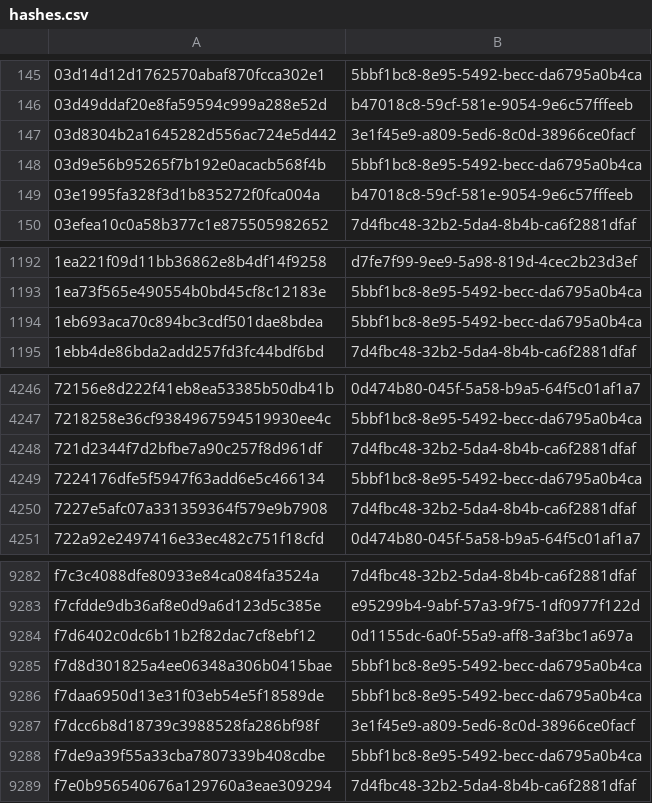
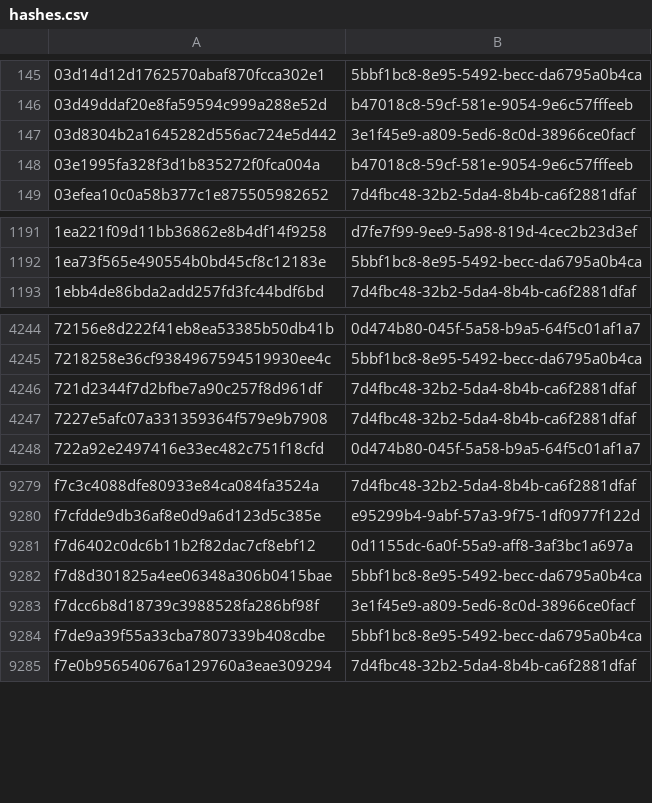
Before and after one commit to AliceGrey/ferromagnet-feed, a CSV file: misp/hashes.csv, drawn as a sheet; only a part is shown, gaps mark what is left out.

```diff
--- a/misp/hashes.csv
+++ b/misp/hashes.csv
@@ -147,3 +147,2 @@
 03d8304b2a1645282d556ac724e5d442,3e1f45e9-a809-5ed6-8c0d-38966ce0facf
-03d9e56b95265f7b192e0acacb568f4b,5bbf1bc8-8e95-5492-becc-da6795a0b4ca
 03e1995fa328f3d1b835272f0fca004a,b47018c8-59cf-581e-9054-9e6c57fffeeb
@@ -1193,3 +1192,2 @@
 1ea73f565e490554b0bd45cf8c12183e,5bbf1bc8-8e95-5492-becc-da6795a0b4ca
-1eb693aca70c894bc3cdf501dae8bdea,5bbf1bc8-8e95-5492-becc-da6795a0b4ca
 1ebb4de86bda2add257fd3fc44bdf6bd,7d4fbc48-32b2-5da4-8b4b-ca6f2881dfaf
@@ -4248,3 +4246,2 @@
 721d2344f7d2bfbe7a90c257f8d961df,7d4fbc48-32b2-5da4-8b4b-ca6f2881dfaf
-7224176dfe5f5947f63add6e5c466134,5bbf1bc8-8e95-5492-becc-da6795a0b4ca
 7227e5afc07a331359364f579e9b7908,7d4fbc48-32b2-5da4-8b4b-ca6f2881dfaf
@@ -9285,3 +9282,2 @@ f7d6402c0dc6b11b2f82dac7cf8ebf12,0d1155dc-6a0f-55a9-aff8-3af3bc1a697a
 f7d8d301825a4ee06348a306b0415bae,5bbf1bc8-8e95-5492-becc-da6795a0b4ca
-f7daa6950d13e31f03eb54e5f18589de,5bbf1bc8-8e95-5492-becc-da6795a0b4ca
 f7dcc6b8d18739c3988528fa286bf98f,3e1f45e9-a809-5ed6-8c0d-38966ce0facf
```
Also changed, not shown: 26 other files.
